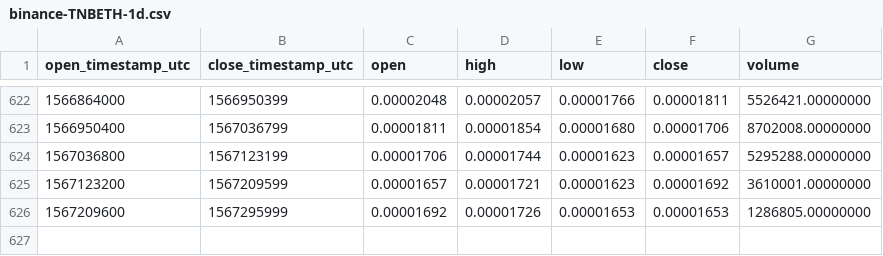
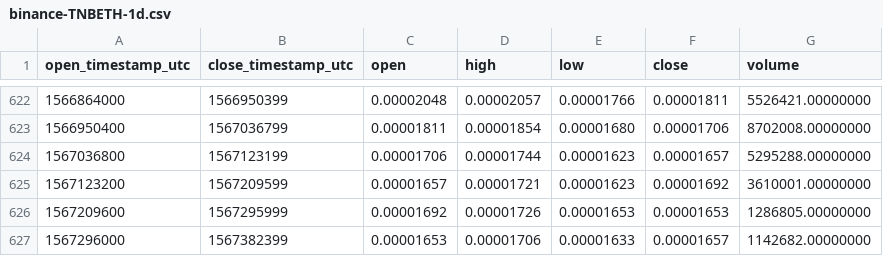
Before and after one commit to cryptobigbro/binance-TNBETH, a CSV file: binance-TNBETH-1d.csv, drawn as a sheet; only a part is shown, gaps mark what is left out.

Commit message:
Update OHLCV data.

```diff
--- a/binance-TNBETH-1d.csv
+++ b/binance-TNBETH-1d.csv
@@ -626 +626,2 @@ open_timestamp_utc,close_timestamp_utc,open,high,low,close,volume
 1567209600,1567295999,0.00001692,0.00001726,0.00001653,0.00001653,1286805.00000000
+1567296000,1567382399,0.00001653,0.00001706,0.00001633,0.00001657,1142682.00000000
```
Also changed, not shown: 1 other file.
